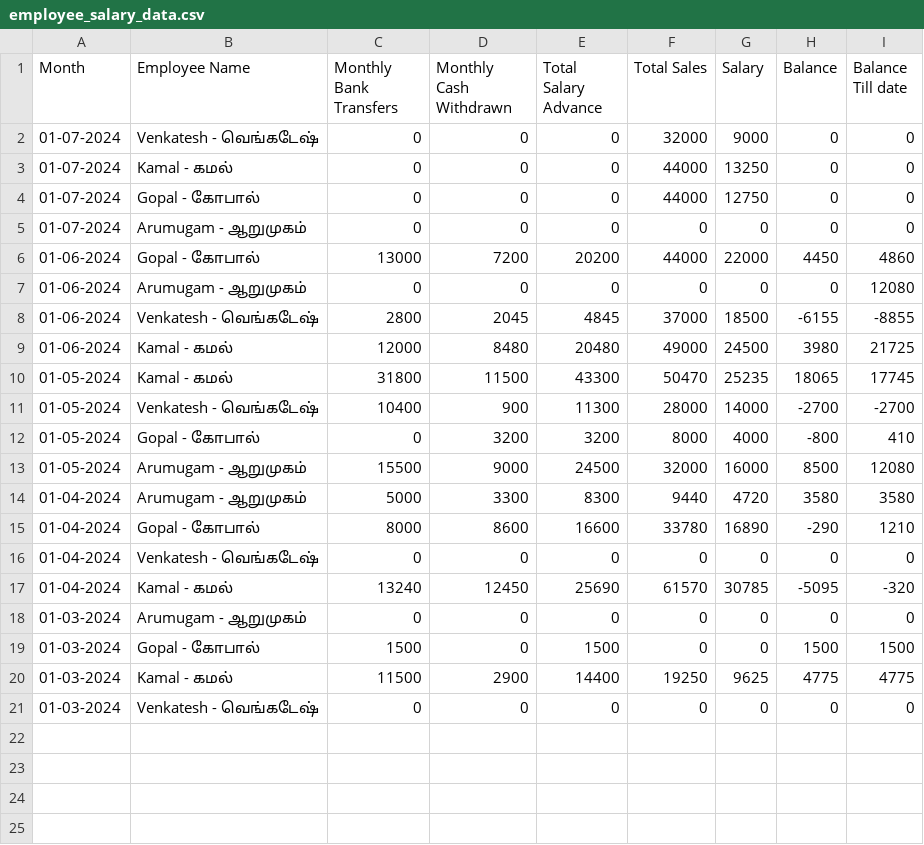
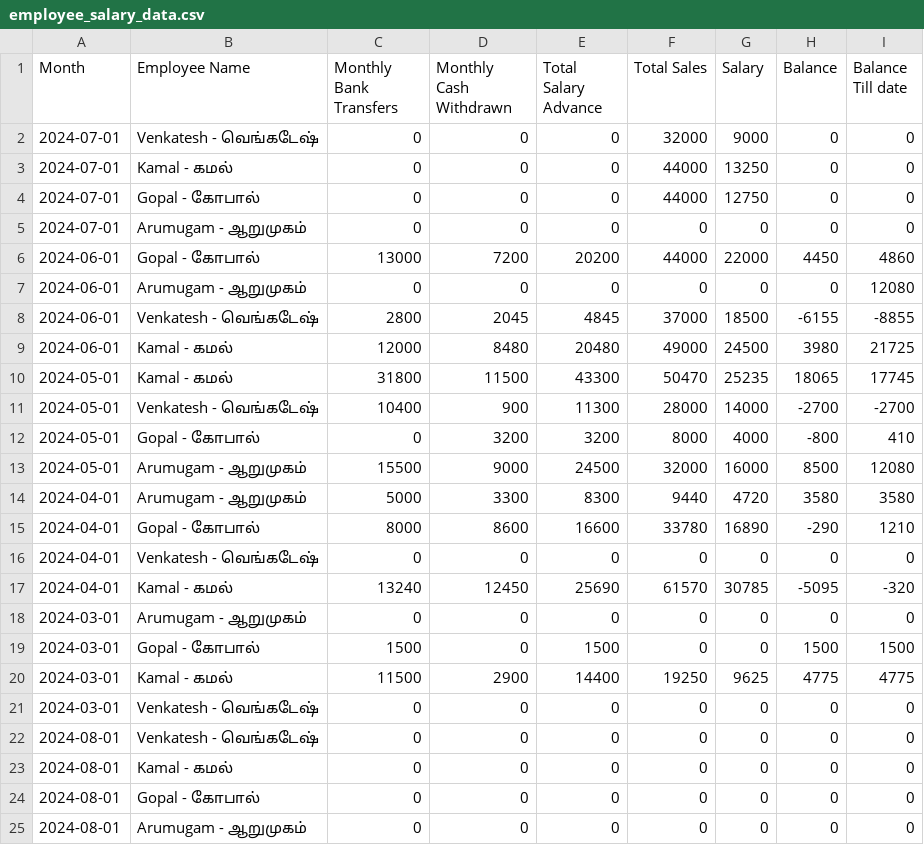
Before and after one commit to Balajimcr/DailySalesTrackerApp, a CSV file: Data/EliteSalonLalgudi/employee_salary_data.csv, drawn as a sheet.

```diff
--- a/Data/EliteSalonLalgudi/employee_salary_data.csv
+++ b/Data/EliteSalonLalgudi/employee_salary_data.csv
@@ -1,21 +1,25 @@
 Month,Employee Name,Monthly Bank Transfers,Monthly Cash Withdrawn,Total Salary Advance,Total Sales,Salary,Balance,Balance Till date
-01-07-2024,Venkatesh - வெங்கடேஷ் ,0,0,0,32000,9000,0,0
-01-07-2024,Kamal - கமல் ,0,0,0,44000,13250,0,0
-01-07-2024,Gopal - கோபால் ,0,0,0,44000,12750,0,0
-01-07-2024,Arumugam - ஆறுமுகம் ,0,0,0,0,0,0,0
-01-06-2024,Gopal - கோபால் ,13000,7200,20200,44000,22000,4450,4860
-01-06-2024,Arumugam - ஆறுமுகம் ,0,0,0,0,0,0,12080
-01-06-2024,Venkatesh - வெங்கடேஷ் ,2800,2045,4845,37000,18500,-6155,-8855
-01-06-2024,Kamal - கமல் ,12000,8480,20480,49000,24500,3980,21725
-01-05-2024,Kamal - கமல் ,31800,11500,43300,50470,25235,18065,17745
-01-05-2024,Venkatesh - வெங்கடேஷ் ,10400,900,11300,28000,14000,-2700,-2700
-01-05-2024,Gopal - கோபால் ,0,3200,3200,8000,4000,-800,410
-01-05-2024,Arumugam - ஆறுமுகம் ,15500,9000,24500,32000,16000,8500,12080
-01-04-2024,Arumugam - ஆறுமுகம் ,5000,3300,8300,9440,4720,3580,3580
-01-04-2024,Gopal - கோபால் ,8000,8600,16600,33780,16890,-290,1210
-01-04-2024,Venkatesh - வெங்கடேஷ் ,0,0,0,0,0,0,0
-01-04-2024,Kamal - கமல் ,13240,12450,25690,61570,30785,-5095,-320
-01-03-2024,Arumugam - ஆறுமுகம் ,0,0,0,0,0,0,0
-01-03-2024,Gopal - கோபால் ,1500,0,1500,0,0,1500,1500
-01-03-2024,Kamal - கமல் ,11500,2900,14400,19250,9625,4775,4775
-01-03-2024,Venkatesh - வெங்கடேஷ் ,0,0,0,0,0,0,0
+2024-07-01,Venkatesh - வெங்கடேஷ் ,0,0,0,32000,9000,0,0
+2024-07-01,Kamal - கமல் ,0,0,0,44000,13250,0,0
+2024-07-01,Gopal - கோபால் ,0,0,0,44000,12750,0,0
+2024-07-01,Arumugam - ஆறுமுகம் ,0,0,0,0,0,0,0
+2024-06-01,Gopal - கோபால் ,13000,7200,20200,44000,22000,4450,4860
+2024-06-01,Arumugam - ஆறுமுகம் ,0,0,0,0,0,0,12080
+2024-06-01,Venkatesh - வெங்கடேஷ் ,2800,2045,4845,37000,18500,-6155,-8855
+2024-06-01,Kamal - கமல் ,12000,8480,20480,49000,24500,3980,21725
+2024-05-01,Kamal - கமல் ,31800,11500,43300,50470,25235,18065,17745
+2024-05-01,Venkatesh - வெங்கடேஷ் ,10400,900,11300,28000,14000,-2700,-2700
+2024-05-01,Gopal - கோபால் ,0,3200,3200,8000,4000,-800,410
+2024-05-01,Arumugam - ஆறுமுகம் ,15500,9000,24500,32000,16000,8500,12080
+2024-04-01,Arumugam - ஆறுமுகம் ,5000,3300,8300,9440,4720,3580,3580
+2024-04-01,Gopal - கோபால் ,8000,8600,16600,33780,16890,-290,1210
+2024-04-01,Venkatesh - வெங்கடேஷ் ,0,0,0,0,0,0,0
+2024-04-01,Kamal - கமல் ,13240,12450,25690,61570,30785,-5095,-320
+2024-03-01,Arumugam - ஆறுமுகம் ,0,0,0,0,0,0,0
+2024-03-01,Gopal - கோபால் ,1500,0,1500,0,0,1500,1500
+2024-03-01,Kamal - கமல் ,11500,2900,14400,19250,9625,4775,4775
+2024-03-01,Venkatesh - வெங்கடேஷ் ,0,0,0,0,0,0,0
+2024-08-01,Venkatesh - வெங்கடேஷ் ,0,0,0,0,0,0,0
+2024-08-01,Kamal - கமல் ,0,0,0,0,0,0,0
+2024-08-01,Gopal - கோபால் ,0,0,0,0,0,0,0
+2024-08-01,Arumugam - ஆறுமுகம் ,0,0,0,0,0,0,0
```
Also changed, not shown: Data/EliteSalonLalgudi/database_collection.csv, 1 other file.
